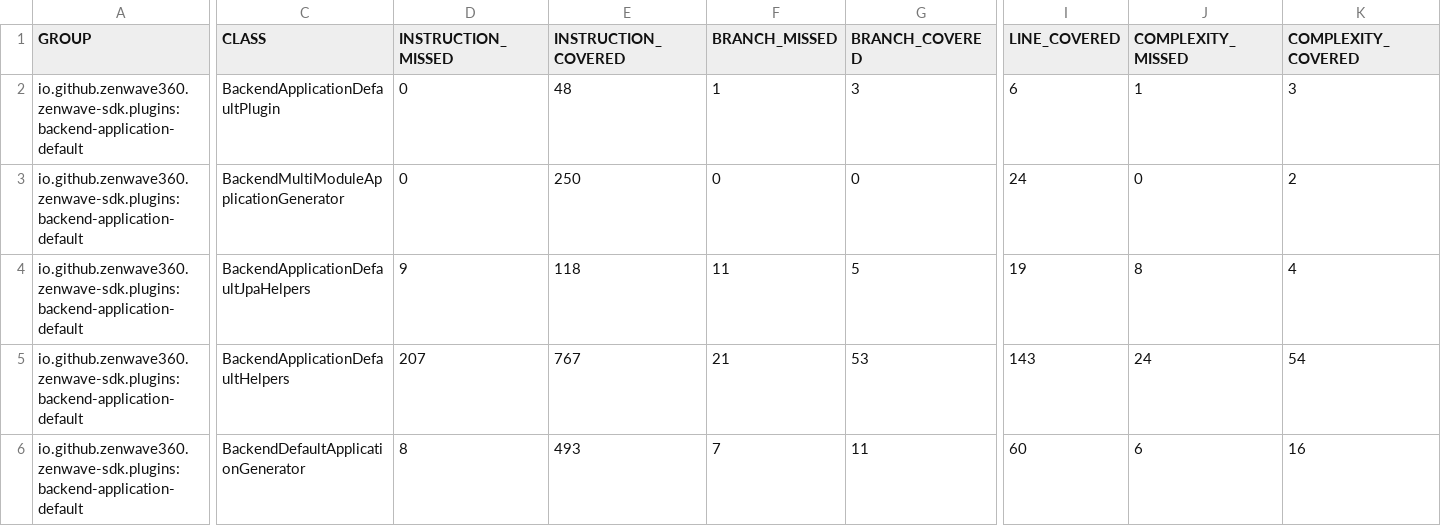
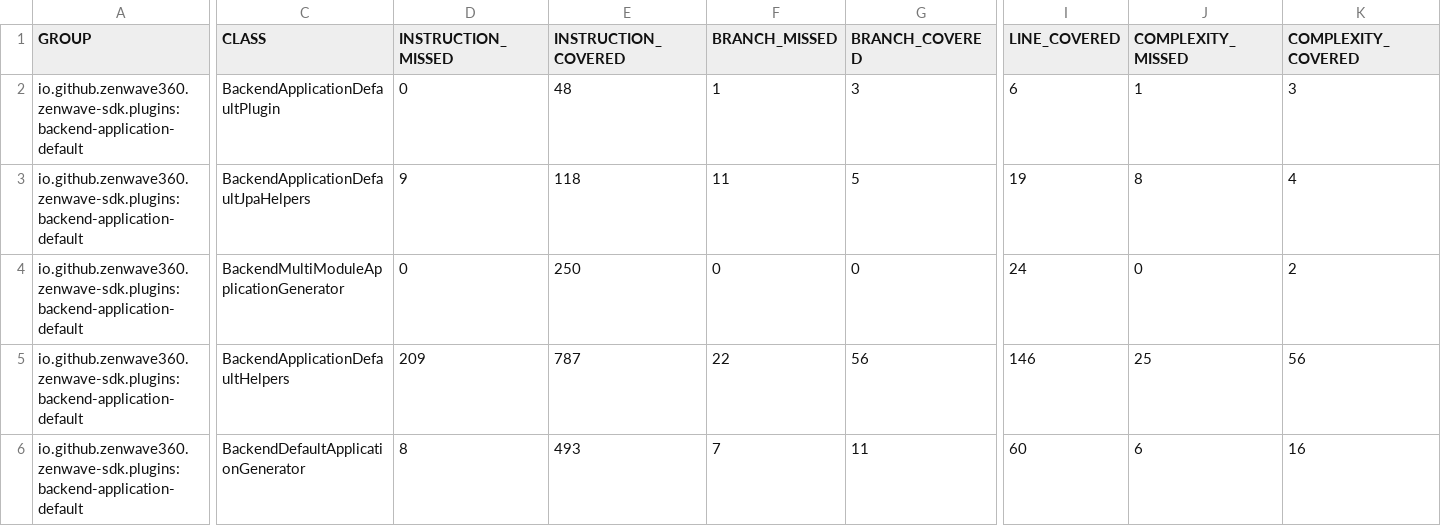
Before and after one commit to ZenWave360/zenwave-sdk, a CSV file: jacoco/plugins/backend-application-default/target/site/jacoco/jacoco.csv, drawn as a sheet; only a part is shown, gaps mark what is left out; the diff covers the shown part only; the diff names each change by its address in the sheet, - before the commit and + after, or states it on an @@ line.

```diff
--- a/jacoco/plugins/backend-application-default/target/site/jacoco/jacoco.csv
+++ b/jacoco/plugins/backend-application-default/target/site/jacoco/jacoco.csv
@@ row 4 moved to row 3: io.github.zenwave360.zenwave-sdk.plugins… @@
-D5 (INSTRUCTION_MISSED): 207
+D5 (INSTRUCTION_MISSED): 209
-E5 (INSTRUCTION_COVERED): 767
+E5 (INSTRUCTION_COVERED): 787
-F5 (BRANCH_MISSED): 21
+F5 (BRANCH_MISSED): 22
-G5 (BRANCH_COVERED): 53
+G5 (BRANCH_COVERED): 56
-I5 (LINE_COVERED): 143
+I5 (LINE_COVERED): 146
-J5 (COMPLEXITY_MISSED): 24
+J5 (COMPLEXITY_MISSED): 25
-K5 (COMPLEXITY_COVERED): 54
+K5 (COMPLEXITY_COVERED): 56
```
Also changed, not shown: 1 edited cell elsewhere in this file, jacoco-report.csv, jacoco/plugins/asyncapi-spring-cloud-streams3/target/site/jacoco/jacoco.csv, 31 other files.
